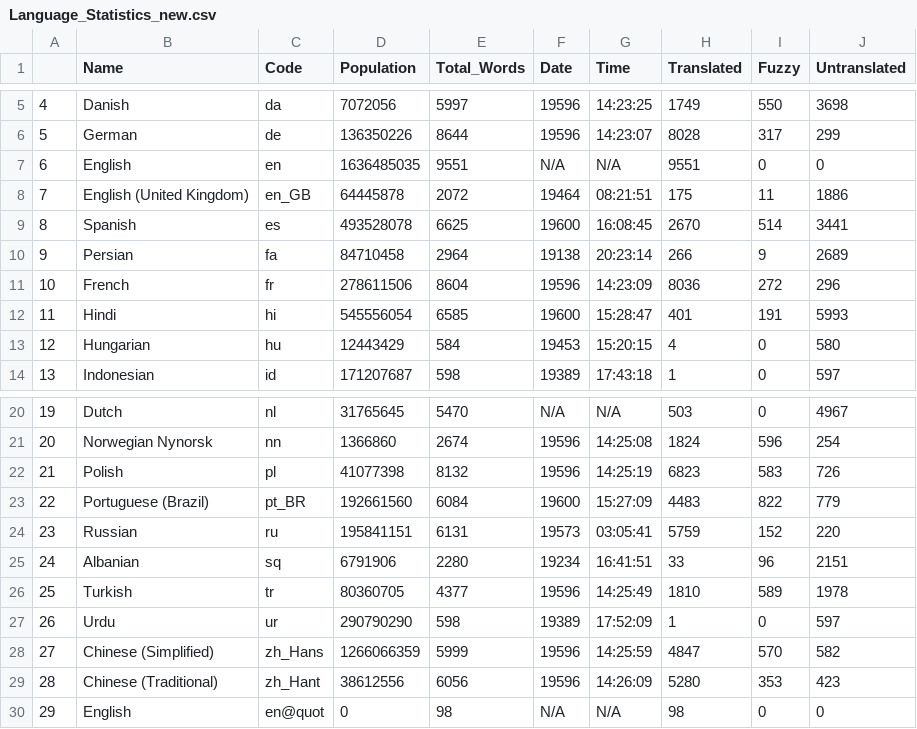
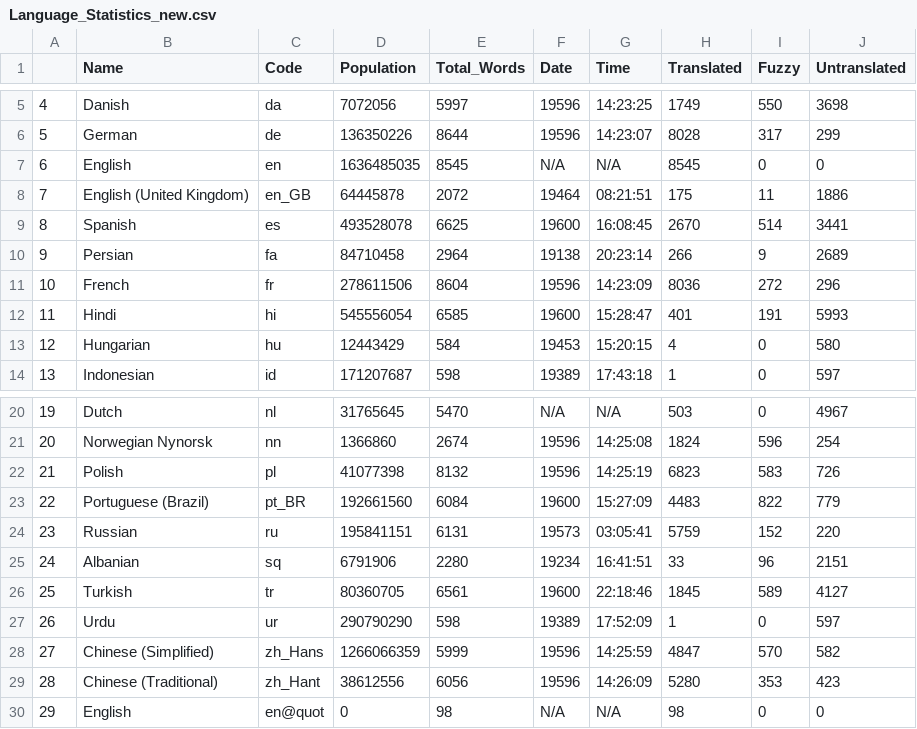
Before and after one commit to shrish-shete20/weblate, a CSV file: Language Statisitics/Language_Statistics_new.csv, drawn as a sheet; only a part is shown, gaps mark what is left out.

Commit message:
Updated language Csv

```diff
--- a/Language Statisitics/Language_Statistics_new.csv
+++ b/Language Statisitics/Language_Statistics_new.csv
@@ -6,3 +6,3 @@
 "5","German","de",136350226,8644,"19596","14:23:07",8028,317,299
-"6","English","en",1636485035,9551,"N/A","N/A",9551,0,0
+"6","English","en",1636485035,8545,"N/A","N/A",8545,0,0
 "7","English (United Kingdom)","en_GB",64445878,2072,"19464","08:21:51",175,11,1886
@@ -25,3 +25,3 @@
 "24","Albanian","sq",6791906,2280,"19234","16:41:51",33,96,2151
-"25","Turkish","tr",80360705,4377,"19596","14:25:49",1810,589,1978
+"25","Turkish","tr",80360705,6561,"19600","22:18:46",1845,589,4127
 "26","Urdu","ur",290790290,598,"19389","17:52:09",1,0,597
```
